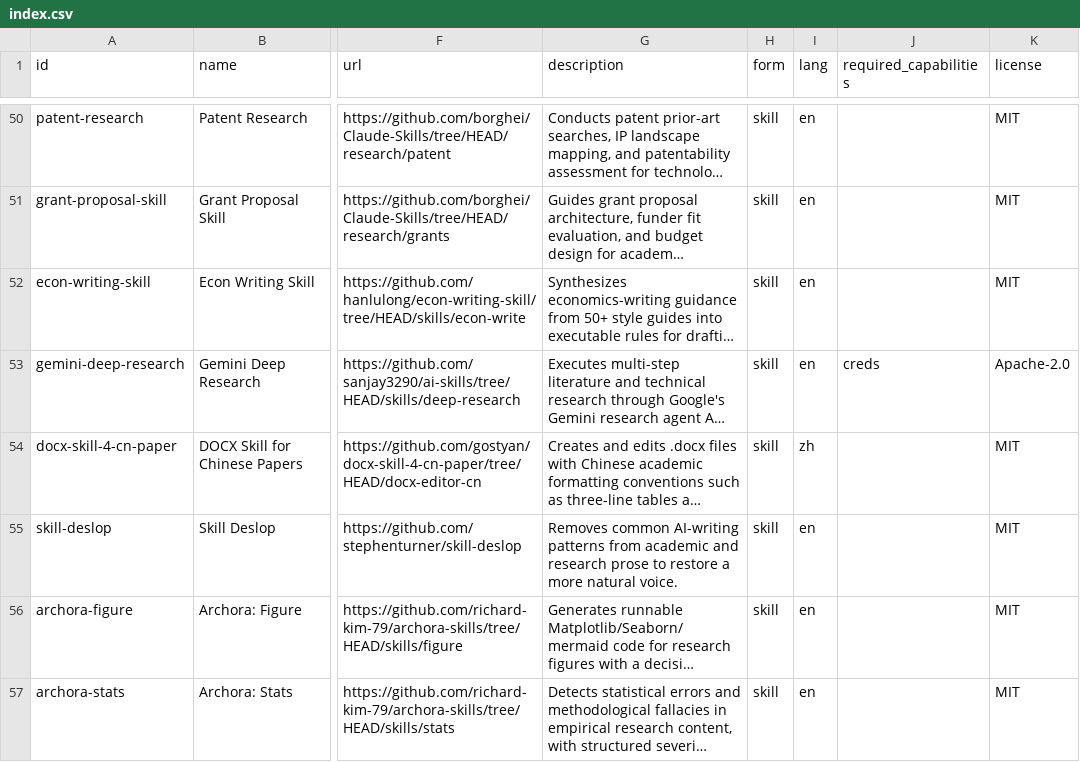
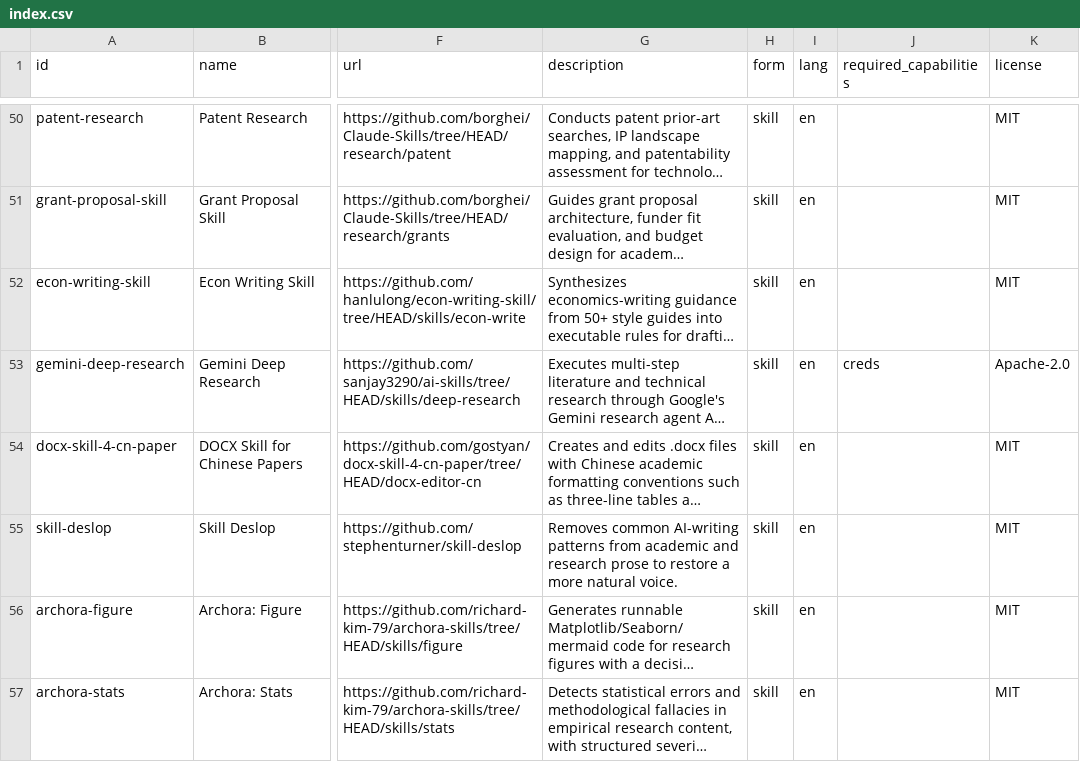
Before and after one commit to neverbiasu/awesome-research-skills, a CSV file: index.csv, drawn as a sheet; only a part is shown, gaps mark what is left out; long unchanged cells end in …; the diff covers the shown part only; the diff names each change by its address in the sheet, - before the commit and + after, or states it on an @@ line.

```diff
--- a/index.csv
+++ b/index.csv
-I54 (lang): zh
+I54 (lang): en
```
Also changed, not shown: 1 removed row and 9 edited cells elsewhere in this file, 2 other files.
